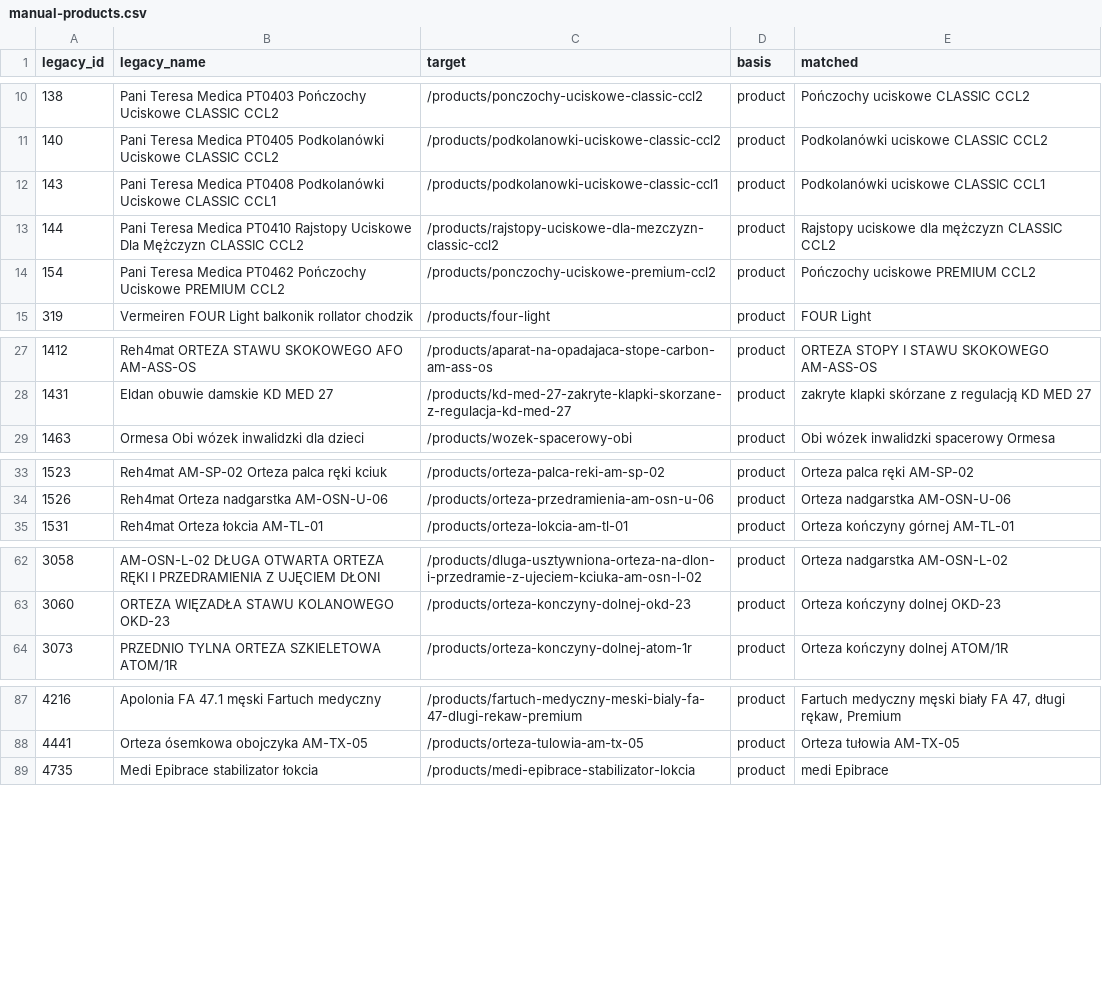
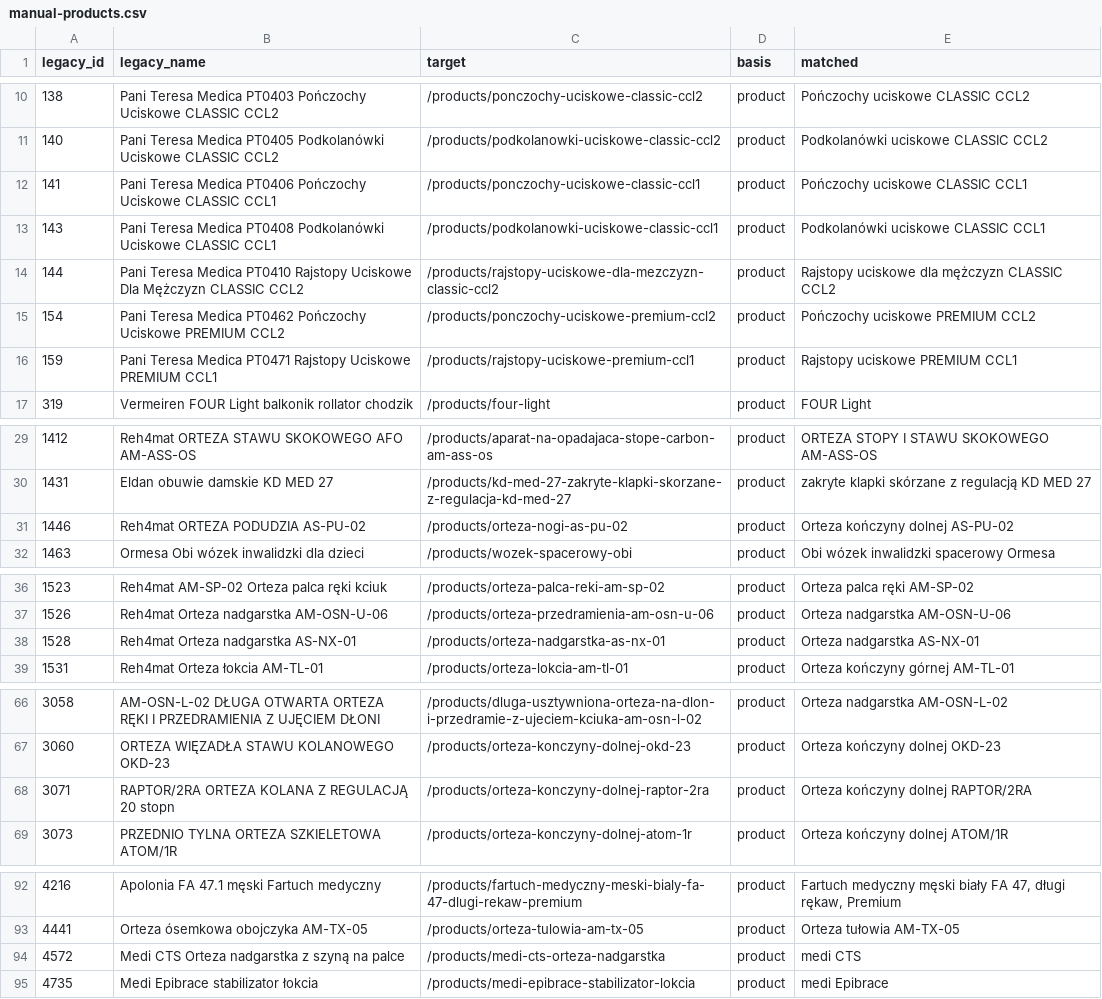
Before and after one commit to Thomas-Macheychuk-dev/konji-shop, a CSV file: scripts/seo/legacy-category-redirects-20261101/manual-products.csv, drawn as a sheet; only a part is shown, gaps mark what is left out; the diff covers the shown part only.

```diff
--- a/scripts/seo/legacy-category-redirects-20261101/manual-products.csv
+++ b/scripts/seo/legacy-category-redirects-20261101/manual-products.csv
@@ -11,2 +11,3 @@ legacy_id,legacy_name,target,basis,matched
 140,Pani Teresa Medica PT0405 Podkolanówki Uciskowe CLASSIC CCL2,/products/podkolanowki-uciskowe-classic-ccl2,product,Podkolanówki uciskowe CLASSIC CCL2
+141,Pani Teresa Medica PT0406 Pończochy Uciskowe CLASSIC CCL1,/products/ponczochy-uciskowe-classic-ccl1,product,Pończochy uciskowe CLASSIC CCL1
 143,Pani Teresa Medica PT0408 Podkolanówki Uciskowe CLASSIC CCL1,/products/podkolanowki-uciskowe-classic-ccl1,product,Podkolanówki uciskowe CLASSIC CCL1
@@ -14,2 +15,3 @@ legacy_id,legacy_name,target,basis,matched
 154,Pani Teresa Medica PT0462 Pończochy Uciskowe PREMIUM CCL2,/products/ponczochy-uciskowe-premium-ccl2,product,Pończochy uciskowe PREMIUM CCL2
+159,Pani Teresa Medica PT0471 Rajstopy Uciskowe PREMIUM CCL1,/products/rajstopy-uciskowe-premium-ccl1,product,Rajstopy uciskowe PREMIUM CCL1
 319,Vermeiren FOUR Light balkonik rollator chodzik,/products/four-light,product,FOUR Light
@@ -28,2 +30,3 @@ legacy_id,legacy_name,target,basis,matched
 1431,Eldan obuwie damskie KD MED 27,/products/kd-med-27-zakryte-klapki-skorzane-z-regulacja-kd-med-27,product,zakryte klapki skórzane z regulacją KD MED 27
+1446,Reh4mat ORTEZA PODUDZIA AS-PU-02,/products/orteza-nogi-as-pu-02,product,Orteza kończyny dolnej AS-PU-02
 1463,Ormesa Obi wózek inwalidzki dla dzieci,/products/wozek-spacerowy-obi,product,Obi wózek inwalidzki spacerowy Ormesa
@@ -34,2 +37,3 @@ legacy_id,legacy_name,target,basis,matched
 1526,Reh4mat Orteza nadgarstka AM-OSN-U-06,/products/orteza-przedramienia-am-osn-u-06,product,Orteza nadgarstka AM-OSN-U-06
+1528,Reh4mat Orteza nadgarstka AS-NX-01,/products/orteza-nadgarstka-as-nx-01,product,Orteza nadgarstka AS-NX-01
 1531,Reh4mat Orteza łokcia AM-TL-01,/products/orteza-lokcia-am-tl-01,product,Orteza kończyny górnej AM-TL-01
@@ -63,2 +67,3 @@ legacy_id,legacy_name,target,basis,matched
 3060,ORTEZA WIĘZADŁA STAWU KOLANOWEGO OKD-23,/products/orteza-konczyny-dolnej-okd-23,product,Orteza kończyny dolnej OKD-23
+3071,RAPTOR/2RA ORTEZA KOLANA Z REGULACJĄ 20 stopn,/products/orteza-konczyny-dolnej-raptor-2ra,product,Orteza kończyny dolnej RAPTOR/2RA
 3073,PRZEDNIO TYLNA ORTEZA SZKIELETOWA ATOM/1R,/products/orteza-konczyny-dolnej-atom-1r,product,Orteza kończyny dolnej ATOM/1R
@@ -88,2 +93,3 @@ legacy_id,legacy_name,target,basis,matched
 4441,Orteza ósemkowa obojczyka AM-TX-05,/products/orteza-tulowia-am-tx-05,product,Orteza tułowia AM-TX-05
+4572,Medi CTS Orteza nadgarstka z szyną na palce,/products/medi-cts-orteza-nadgarstka,product,medi CTS
 4735,Medi Epibrace stabilizator łokcia,/products/medi-epibrace-stabilizator-lokcia,product,medi Epibrace
```
Also changed, not shown: 9 added rows elsewhere in this file, resources/seo/ortezka/review/legacy-category-redirects-20261101/unresolved-products.csv, 5 other files.
